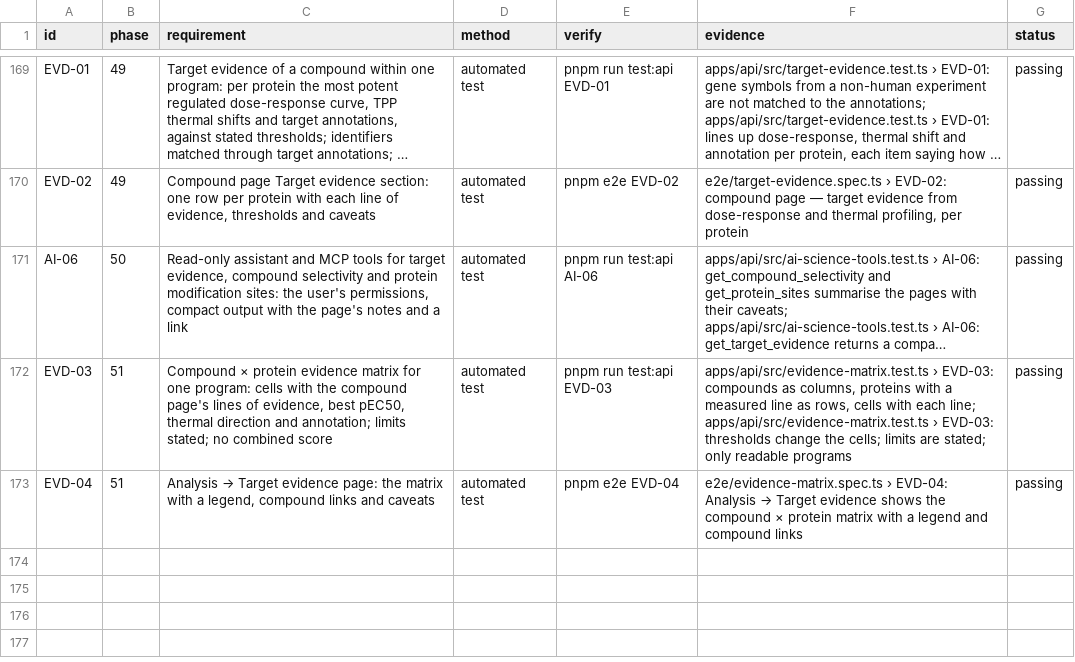
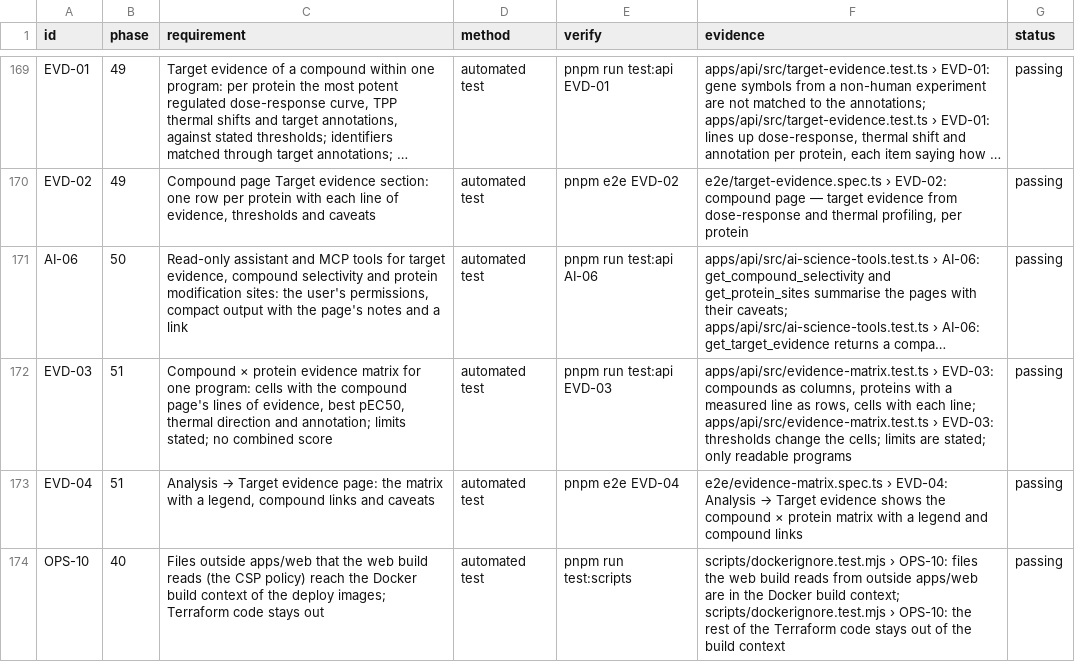
Before and after one commit to sprinriver/Tributary, a CSV file: docs/validation/TRACEABILITY.csv, drawn as a sheet; only a part is shown, gaps mark what is left out; long unchanged cells end in …; the diff names each change by its address in the sheet, - before the commit and + after, or states it on an @@ line.

```diff
--- a/docs/validation/TRACEABILITY.csv
+++ b/docs/validation/TRACEABILITY.csv
+row 174: OPS-10 | 40 | Files outside apps/web that the web build reads (the CSP policy) reach the Docker build context of the deploy images; Terraform code stays out | automated test | pnpm run test:scripts | scripts/dockerignore.test.mjs › OPS-10: files the web build reads from outside apps/web are in the Docker build context; scripts/dockerignore.test.mjs › OPS-10: the rest of the Terraform code stays out of the build context | passing
```
Also changed, not shown: 4 other files.
